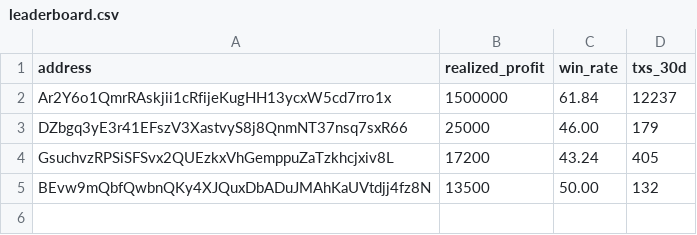
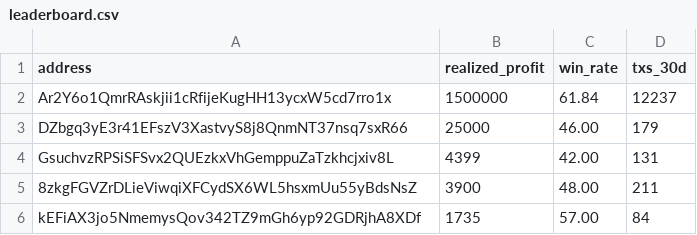
Before and after one commit to sushrutchhatkuli/MemeCoin-Tracking-Bot, a CSV file: leaderboard.csv, drawn as a sheet; removed rows and columns are numbered as before the commit, all else as after; the diff names each change by its address in the sheet, - before the commit and + after, or states it on an @@ line.

```diff
--- a/leaderboard.csv
+++ b/leaderboard.csv
-B4 (realized_profit): 17200
+B4 (realized_profit): 4399
-C4 (win_rate): 43.24
+C4 (win_rate): 42.00
-D4 (txs_30d): 405
+D4 (txs_30d): 131
-row 5: BEvw9mQbfQwbnQKy4XJQuxDbADuJMAhKaUVtdjj4fz8N | 13500 | 50.00 | 132
+row 5: 8zkgFGVZrDLieViwqiXFCydSX6WL5hsxmUu55yBdsNsZ | 3900 | 48.00 | 211
+row 6: kEFiAX3jo5NmemysQov342TZ9mGh6yp92GDRjhA8XDf | 1735 | 57.00 | 84
```
Also changed, not shown: 2 other files.
